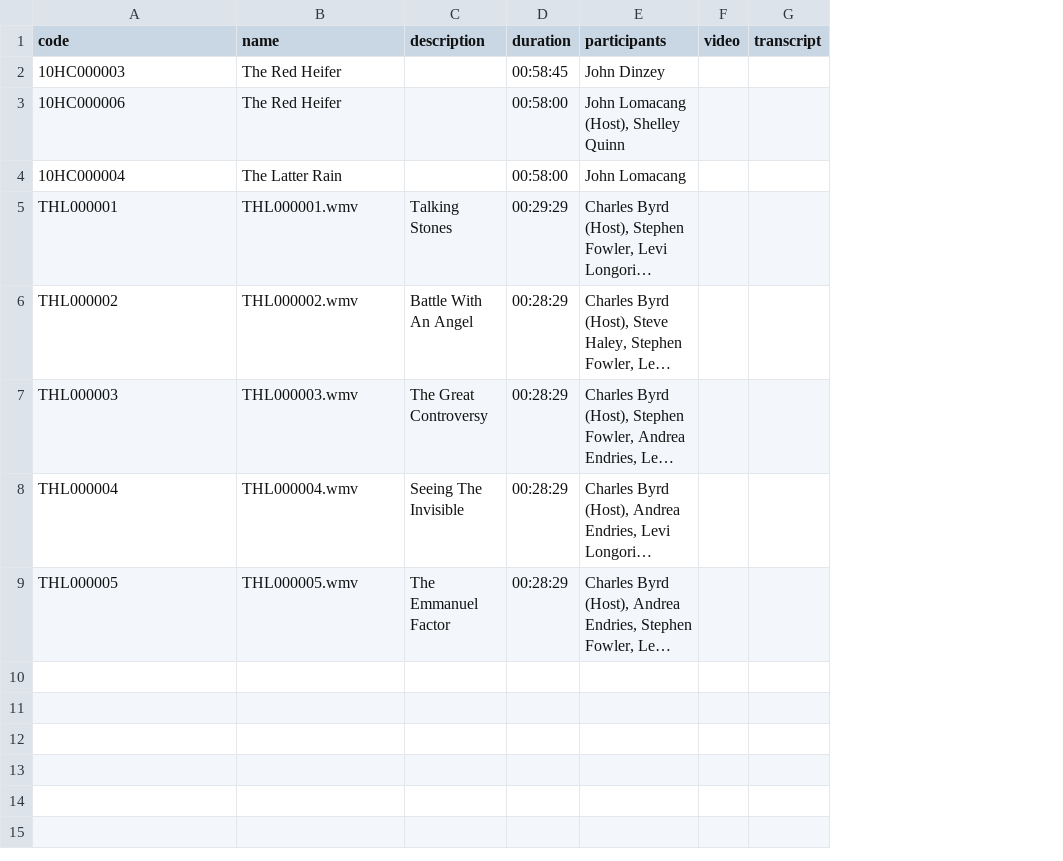
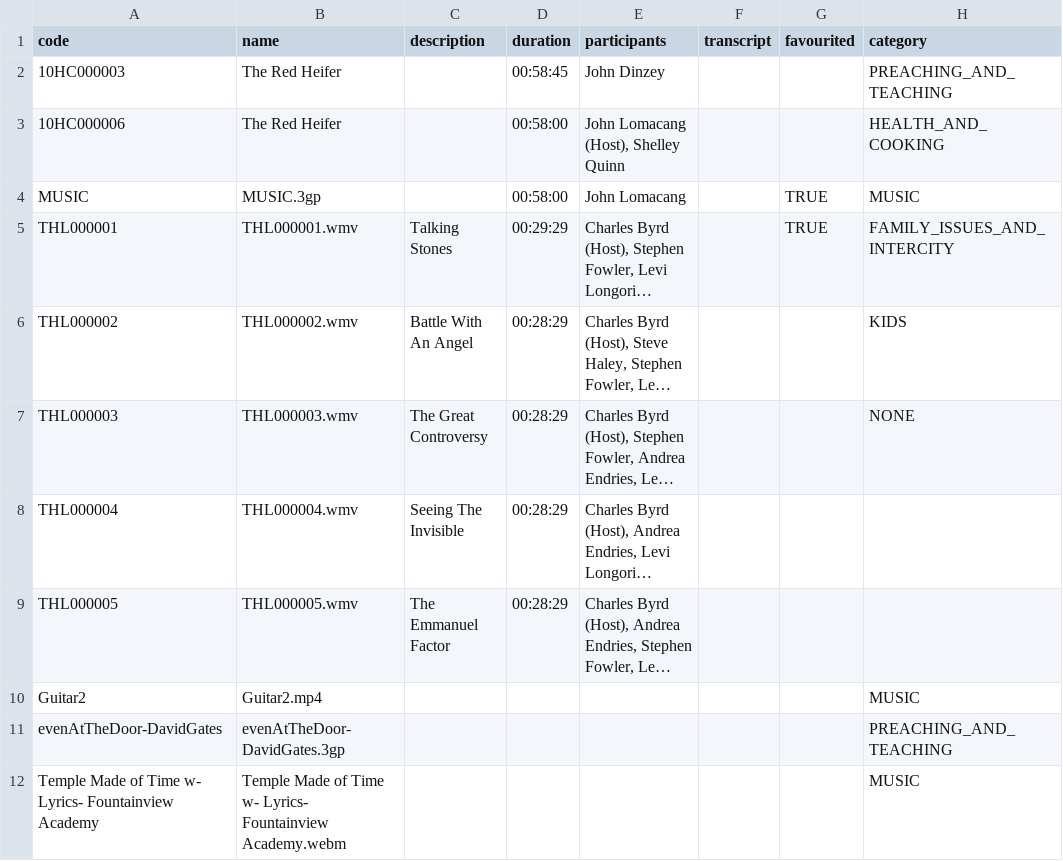
Before and after one commit to sherrif10/MySDAInterless, a CSV file: docs/programs.csv, drawn as a sheet; long unchanged cells end in …; removed rows and columns are numbered as before the commit, all else as after; the diff names each change by its address in the sheet, - before the commit and + after, or states it on an @@ line.

Commit message:
re-written the programs installation to rather read the programs folder on the drive

```diff
--- a/docs/programs.csv
+++ b/docs/programs.csv
-column F (video), empty
+column G (favourited), rows 4-5: TRUE | TRUE
+column H (category), rows 2-7: PREACHING_AND_TEACHING | HEALTH_AND_COOKING | MUSIC | FAMILY_ISSUES_AND_INTERCITY | KIDS | NONE
-A4 (code): 10HC000004
+A4 (code): MUSIC
-B4 (name): The Latter Rain
+B4 (name): MUSIC.3gp
+row 10: Guitar2 | Guitar2.mp4 |  |  |  |  |  | MUSIC
+row 11: evenAtTheDoor-DavidGates | evenAtTheDoor-DavidGates.3gp |  |  |  |  |  | PREACHING_AND_TEACHING
+row 12: Temple Made of Time w- Lyrics- Fountainview Academy | Temple Made of Time w- Lyrics- Fountainview Academy.webm |  |  |  |  |  | MUSIC
```
Also changed, not shown: 17 other files.
